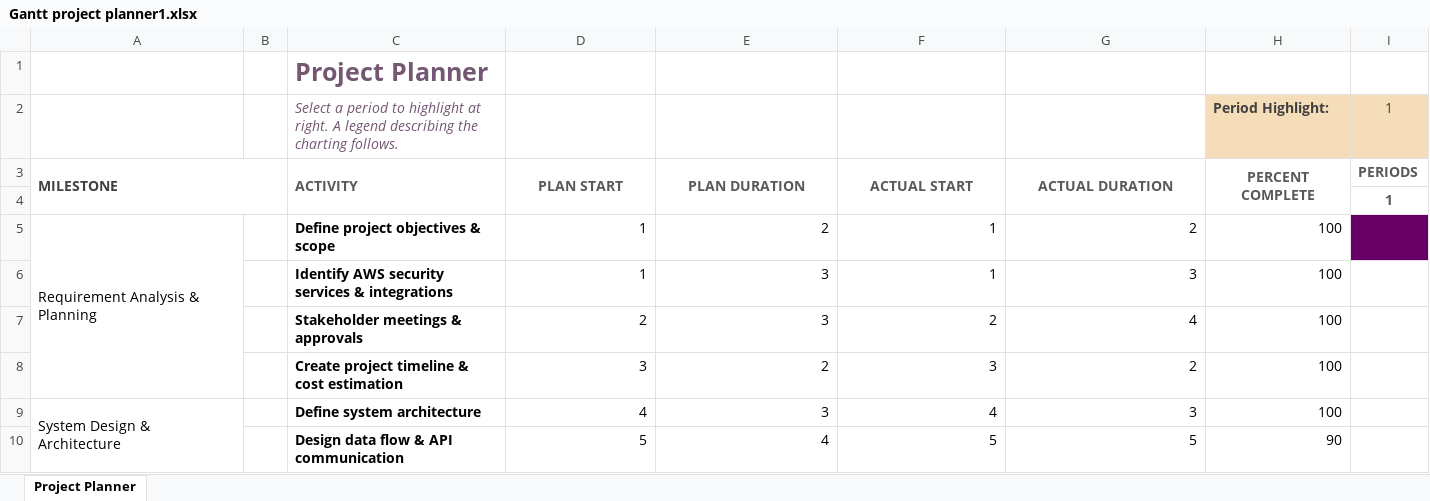
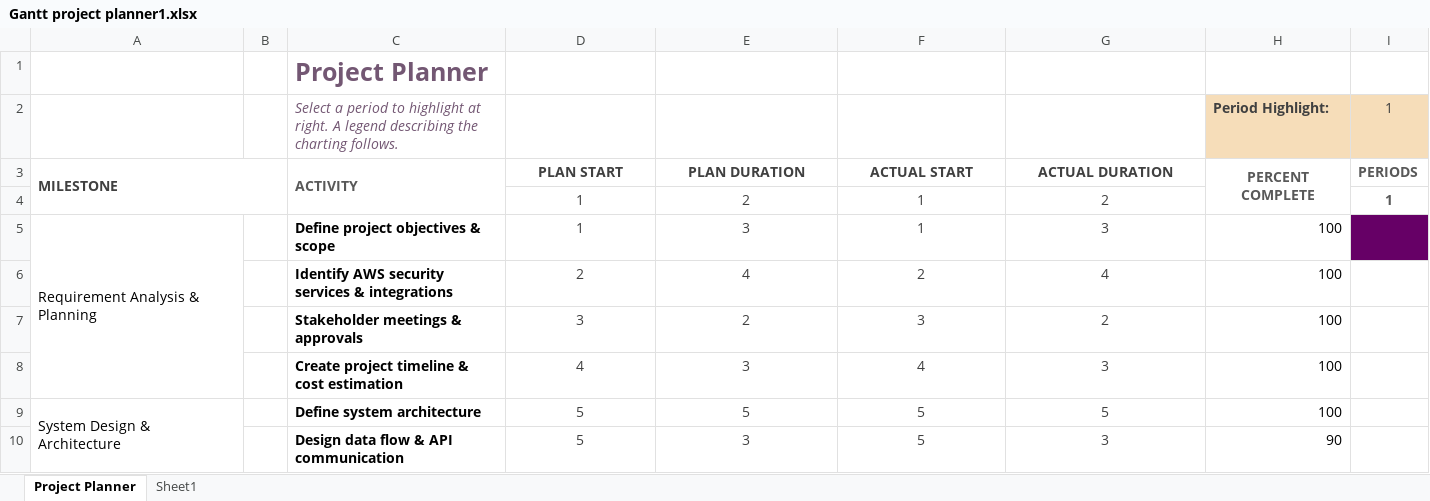
Before and after one commit to sriTechProjects/AWS_Security_Hub, an Excel workbook: Documents/Gantt project planner1.xlsx, sheet Project Planner, drawn as a sheet; only a part is shown; values as stored, in another font and other column widths than the file's, no borders; conditional formats not drawn; the diff covers the shown part only; the diff names each change by its address in the sheet, - before the commit and + after, or states it on an @@ line.

```diff
--- a/Documents/Gantt project planner1.xlsx (sheet Project Planner)
+++ b/Documents/Gantt project planner1.xlsx (sheet Project Planner)
+sheet tab: Sheet1
-D3:G3 text colour: #595959
+D3:G3 text colour: #404040
-D3:D4 merged
-E3:E4 merged
-F3:F4 merged
-G3:G4 merged
-D4: (empty)
+D4: 1
-E4: (empty)
+E4: 2
-F4: (empty)
+F4: 1
-G4: (empty)
+G4: 2
@@ D5:G10 text colour: black → #404040, alignment: right → center @@
-E5: 2
+E5: 3
-G5: 2
+G5: 3
-D6: 1
+D6: 2
-E6: 3
+E6: 4
-F6: 1
+F6: 2
-G6: 3
+G6: 4
-D7: 2
+D7: 3
-E7: 3
+E7: 2
-F7: 2
+F7: 3
-G7: 4
+G7: 2
-D8: 3
+D8: 4
-E8: 2
+E8: 3
-F8: 3
+F8: 4
-G8: 2
+G8: 3
-D9: 4
+D9: 5
-E9: 3
+E9: 5
-F9: 4
+F9: 5
-G9: 3
+G9: 5
-E10: 4
+E10: 3
-G10: 5
+G10: 3
```
Also changed, not shown: 74 edited cells and cell formats elsewhere in this sheet, 12 other files.
